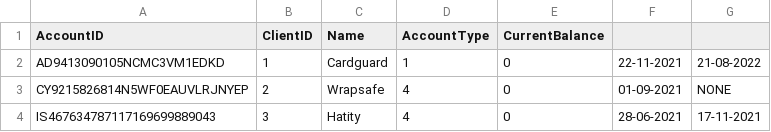
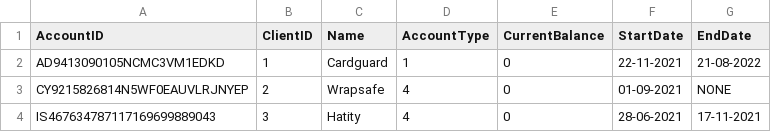
Before and after one commit to p-malecki/BankingSystemDB, a CSV file: DATA/accounts.csv, drawn as a sheet; only a part is shown.

Commit message:
.
accounts header upd

```diff
--- a/DATA/accounts.csv
+++ b/DATA/accounts.csv
@@ -1,2 +1,2 @@
-AccountID,ClientID,Name,AccountType,CurrentBalance
+AccountID,ClientID,Name,AccountType,CurrentBalance,StartDate,EndDate
 AD9413090105NCMC3VM1EDKD,1,Cardguard,1,0,22-11-2021,21-08-2022
```
